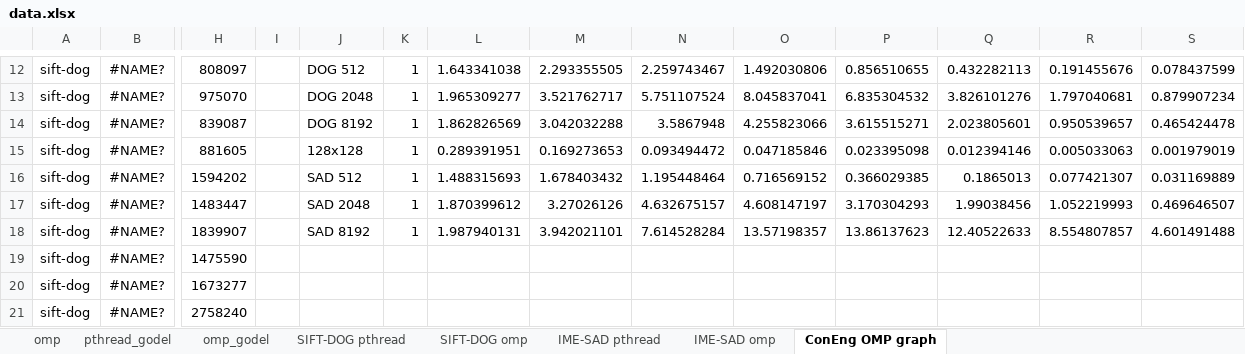
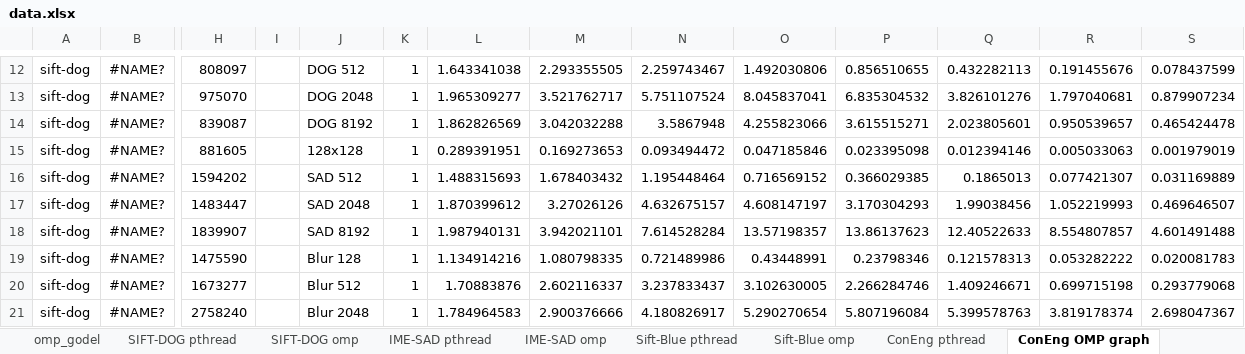
Before and after one commit to kzhao32/cs758workloads, an Excel workbook: data.xlsx, sheet ConEng OMP graph, drawn as a sheet; only a part is shown, gaps mark what is left out; values as stored, in another font and other column widths than the file's, no borders; charts and pictures not drawn; the diff covers the shown part only; the diff names each change by its address in the sheet, - before the commit and + after, or states it on an @@ line.

Commit message:
updated convolution engine graphs

```diff
--- a/data.xlsx (sheet ConEng OMP graph)
+++ b/data.xlsx (sheet ConEng OMP graph)
+sheet tab: Sift-Blue pthread
+sheet tab: Sift-Blue omp
+sheet tab: ConEng pthread
-J19: (empty)
+J19: Blur 128
-K19:K21: (empty)
+K19:K21: 1
-L19: (empty)
+L19: 1.134914216
-M19: (empty)
+M19: 1.080798335
-N19: (empty)
+N19: 0.721489986
-O19: (empty)
+O19: 0.43448991
-P19: (empty)
+P19: 0.23798346
-Q19: (empty)
+Q19: 0.121578313
-R19: (empty)
+R19: 0.053282222
-S19: (empty)
+S19: 0.020081783
-J20: (empty)
+J20: Blur 512
-L20: (empty)
+L20: 1.70883876
-M20: (empty)
+M20: 2.602116337
-N20: (empty)
+N20: 3.237833437
-O20: (empty)
+O20: 3.102630005
-P20: (empty)
+P20: 2.266284746
-Q20: (empty)
+Q20: 1.409246671
-R20: (empty)
+R20: 0.699715198
-S20: (empty)
+S20: 0.293779068
-J21: (empty)
+J21: Blur 2048
-L21: (empty)
+L21: 1.784964583
-M21: (empty)
+M21: 2.900376666
-N21: (empty)
+N21: 4.180826917
-O21: (empty)
+O21: 5.290270654
-P21: (empty)
+P21: 5.807196084
-Q21: (empty)
+Q21: 5.399578763
-R21: (empty)
+R21: 3.819178374
-S21: (empty)
+S21: 2.698047367
```
Also changed, not shown: 10 edited cells elsewhere in this sheet, charts or pictures, 7 other files.
